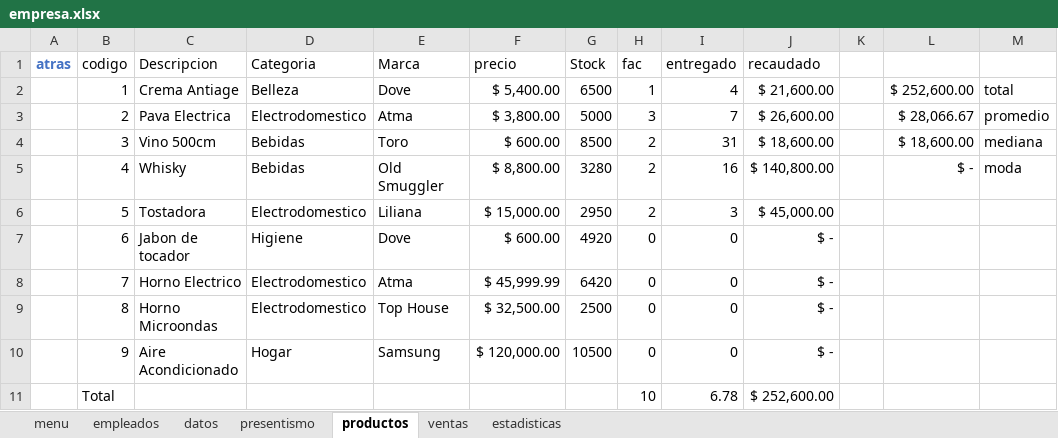
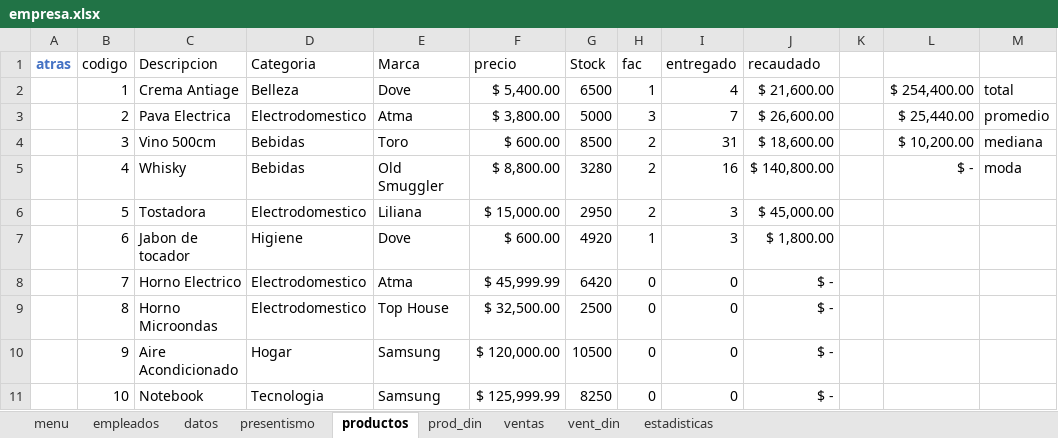
Before and after one commit to C215714N/EducacionIT, an Excel workbook: empresa.xlsx, sheet productos, drawn as a sheet; values as stored, in another font and other column widths than the file's, no borders; charts and pictures and conditional formats and table styles not drawn; removed rows and columns are numbered as before the commit, all else as after; the diff names each change by its address in the sheet, - before the commit and + after, or states it on an @@ line.

```diff
--- a/empresa.xlsx (sheet productos)
+++ b/empresa.xlsx (sheet productos)
+sheet tab: prod_din
+sheet tab: vent_din
-L2: $ 252,600.00
+L2: $ 254,400.00
-L3: $ 28,066.67
+L3: $ 25,440.00
-L4: $ 18,600.00
+L4: $ 10,200.00
-H7 (fac): 0
+H7 (fac): 1
-I7 (entregado): 0
+I7 (entregado): 3
-J7 (recaudado): $ -
+J7 (recaudado): $ 1,800.00
-row 11:  | Total |  |  |  |  |  | 10 | 6.78 | $ 252,600.00
+row 11:  | 10 | Notebook | Tecnologia | Samsung | $ 125,999.99 | 8250 | 0 | 0 | $ -
```
Also changed, not shown: sheet datos, sheet ventas, charts or pictures.
